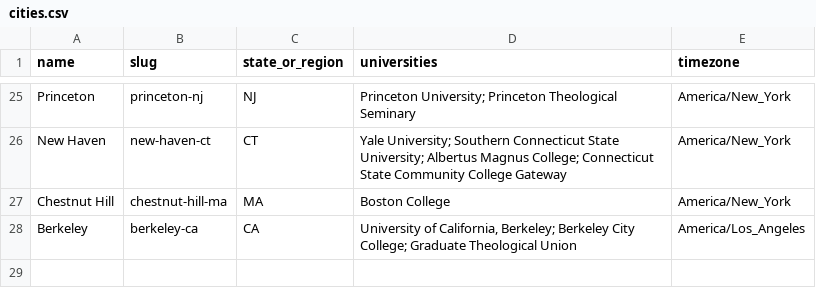
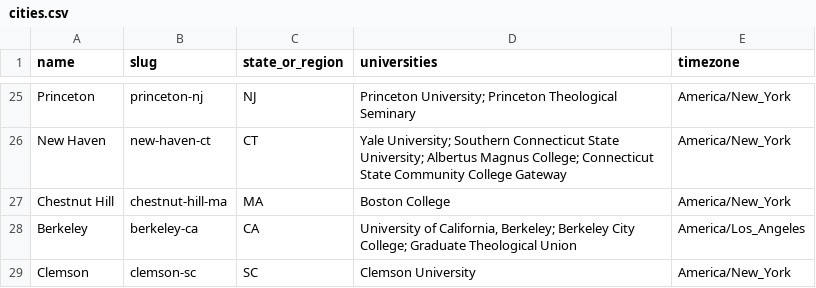
Before and after one commit to reeahna/web_scraping_event_application, a CSV file: backend/data/college_towns/cities.csv, drawn as a sheet; only a part is shown, gaps mark what is left out.

```diff
--- a/backend/data/college_towns/cities.csv
+++ b/backend/data/college_towns/cities.csv
@@ -28 +28,2 @@ Chestnut Hill,chestnut-hill-ma,MA,Boston College,America/New_York
 Berkeley,berkeley-ca,CA,"University of California, Berkeley; Berkeley City College; Graduate Theological Union",America/Los_Angeles
+Clemson,clemson-sc,SC,Clemson University,America/New_York
```
Also changed, not shown: 1 other file.
